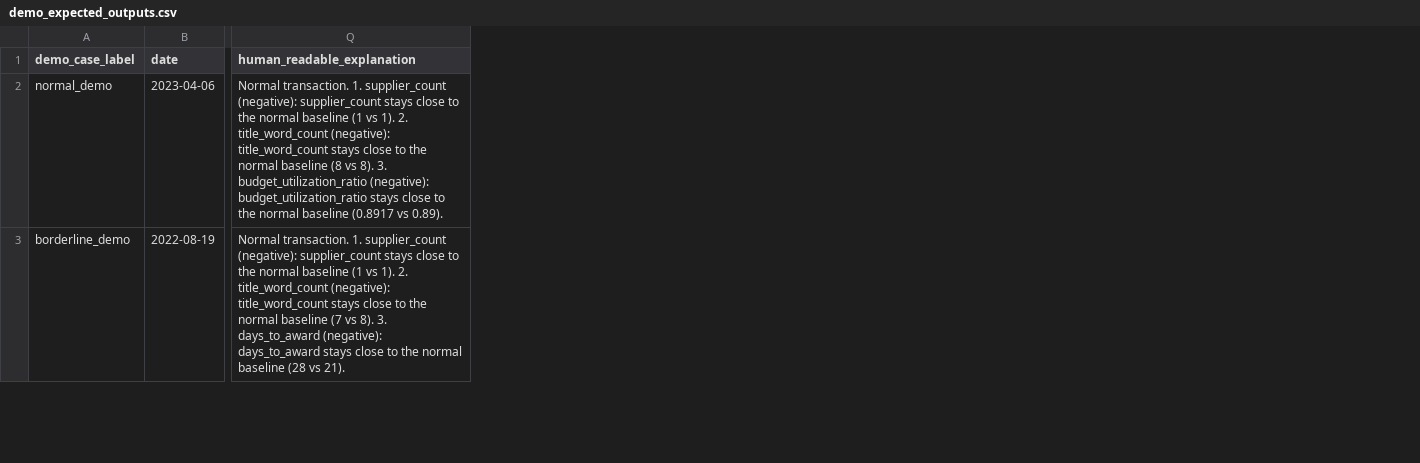
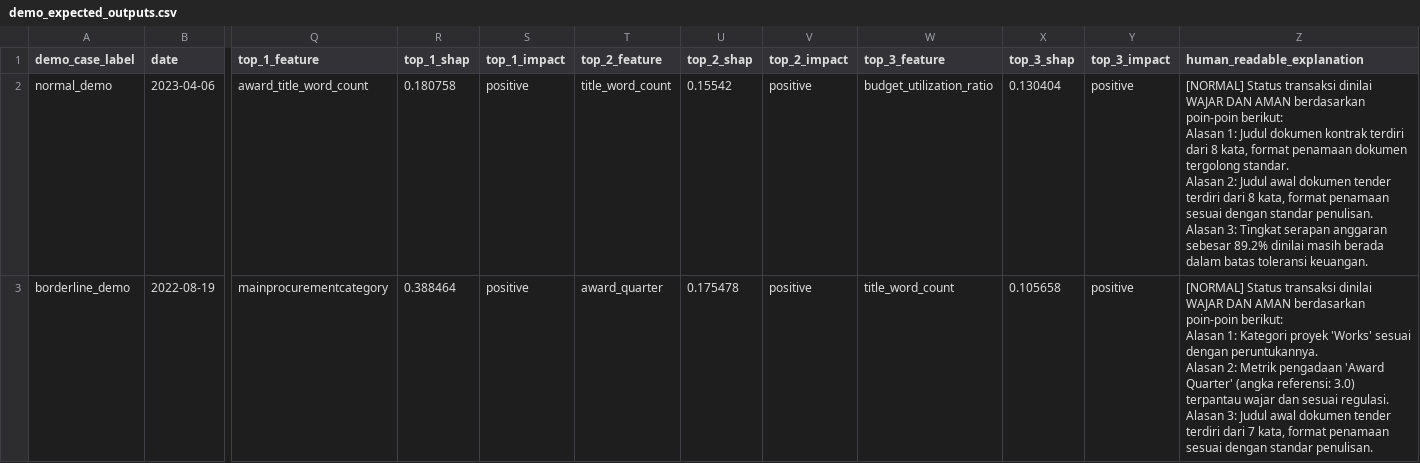
Before and after one commit to inimomon/cortia, a CSV file: notebooks/artifacts/post_award_anomaly/demo_expected_outputs.csv, drawn as a sheet; only a part is shown, gaps mark what is left out; addresses are those after the commit; ↵ is a line break in a cell; the diff covers the shown part only; the diff names each change by its address in the sheet, - before the commit and + after, or states it on an @@ line.

Commit message:
update model to shap and make Humana readeble explantion

```diff
--- a/notebooks/artifacts/post_award_anomaly/demo_expected_outputs.csv
+++ b/notebooks/artifacts/post_award_anomaly/demo_expected_outputs.csv
+column Q (top_1_feature), rows 2-3: award_title_word_count | mainprocurementcategory
+column R (top_1_shap), rows 2-3: 0.180758 | 0.388464
+column S (top_1_impact), rows 2-3: positive | positive
+column T (top_2_feature), rows 2-3: title_word_count | award_quarter
+column U (top_2_shap), rows 2-3: 0.15542 | 0.175478
+column V (top_2_impact), rows 2-3: positive | positive
+column W (top_3_feature), rows 2-3: budget_utilization_ratio | title_word_count
+column X (top_3_shap), rows 2-3: 0.130404 | 0.105658
+column Y (top_3_impact), rows 2-3: positive | positive
-Z2 (human_readable_explanation): Normal transaction. 1. supplier_count (negative): supplier_count stays close to the normal baseline (1 vs 1). 2. title_word_count (negative): title_word_count stays close to the normal baseline (8 vs 8). 3. budget_utilization_ratio (negative): budget_utilization_ratio stays close to the normal baseline (0.8917 vs 0.89).
+Z2 (human_readable_explanation): [NORMAL] Status transaksi dinilai WAJAR DAN AMAN berdasarkan poin-poin berikut: ↵ Alasan 1: Judul dokumen kontrak terdiri dari 8 kata, format penamaan dokumen tergolong standar. ↵ Alasan 2: Judul awal dokumen tender terdiri dari 8 kata, format penamaan sesuai dengan standar penulisan. ↵ Alasan 3: Tingkat serapan anggaran sebesar 89.2% dinilai masih berada dalam batas toleransi keuangan.
-Z3 (human_readable_explanation): Normal transaction. 1. supplier_count (negative): supplier_count stays close to the normal baseline (1 vs 1). 2. title_word_count (negative): title_word_count stays close to the normal baseline (7 vs 8). 3. days_to_award (negative): days_to_award stays close to the normal baseline (28 vs 21).
+Z3 (human_readable_explanation): [NORMAL] Status transaksi dinilai WAJAR DAN AMAN berdasarkan poin-poin berikut: ↵ Alasan 1: Kategori proyek 'Works' sesuai dengan peruntukannya. ↵ Alasan 2: Metrik pengadaan 'Award Quarter' (angka referensi: 3.0) terpantau wajar dan sesuai regulasi. ↵ Alasan 3: Judul awal dokumen tender terdiri dari 7 kata, format penamaan sesuai dengan standar penulisan.
```
Also changed, not shown: 1 edited cell elsewhere in this file, 34 other files.
